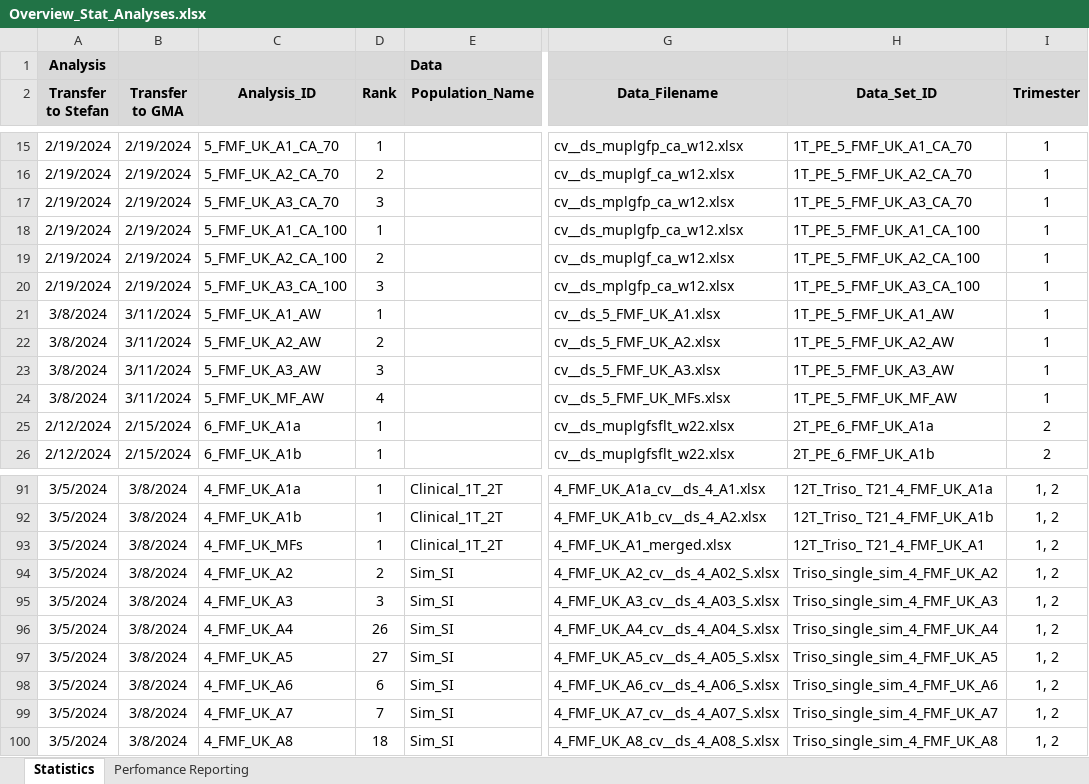
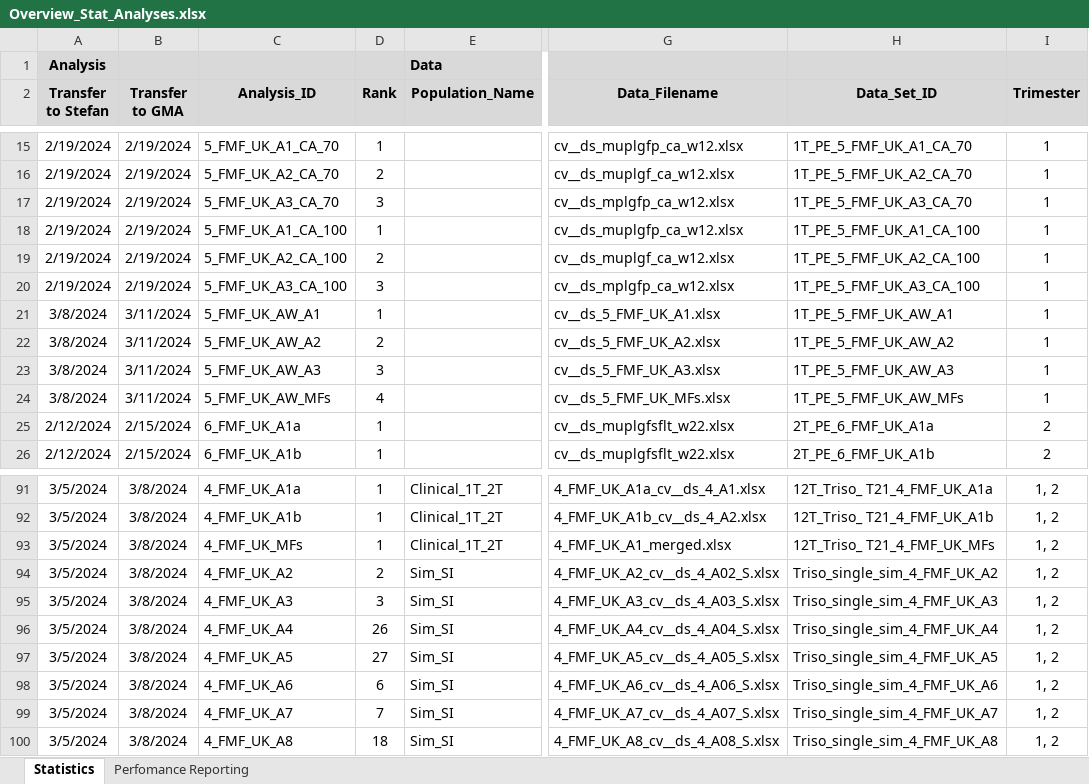
Before and after one commit to stefgehrig/fsp_validation, an Excel workbook: FSP_Exchange/data/Overview_Stat_Analyses.xlsx, sheet Statistics, drawn as a sheet; only a part is shown, gaps mark what is left out; values as stored, in another font and other column widths than the file's, no borders; conditional formats not drawn; the diff names each change by its address in the sheet, - before the commit and + after, or states it on an @@ line.

```diff
--- a/FSP_Exchange/data/Overview_Stat_Analyses.xlsx (sheet Statistics)
+++ b/FSP_Exchange/data/Overview_Stat_Analyses.xlsx (sheet Statistics)
-C21 (Analysis_ID): 5_FMF_UK_A1_AW
+C21 (Analysis_ID): 5_FMF_UK_AW_A1
-H21 (Data_Set_ID): 1T_PE_5_FMF_UK_A1_AW
+H21 (Data_Set_ID): 1T_PE_5_FMF_UK_AW_A1
-C22 (Analysis_ID): 5_FMF_UK_A2_AW
+C22 (Analysis_ID): 5_FMF_UK_AW_A2
-H22 (Data_Set_ID): 1T_PE_5_FMF_UK_A2_AW
+H22 (Data_Set_ID): 1T_PE_5_FMF_UK_AW_A2
-C23 (Analysis_ID): 5_FMF_UK_A3_AW
+C23 (Analysis_ID): 5_FMF_UK_AW_A3
-H23 (Data_Set_ID): 1T_PE_5_FMF_UK_A3_AW
+H23 (Data_Set_ID): 1T_PE_5_FMF_UK_AW_A3
-C24 (Analysis_ID): 5_FMF_UK_MF_AW
+C24 (Analysis_ID): 5_FMF_UK_AW_MFs
-H24 (Data_Set_ID): 1T_PE_5_FMF_UK_MF_AW
+H24 (Data_Set_ID): 1T_PE_5_FMF_UK_AW_MFs
-H93 (Data_Set_ID): 12T_Triso_ T21_4_FMF_UK_A1
+H93 (Data_Set_ID): 12T_Triso_ T21_4_FMF_UK_MFs
```
Also changed, not shown: FSP_Exchange/data/PE/Merge_ID_outcome_PE.xlsx, 1 other file.
